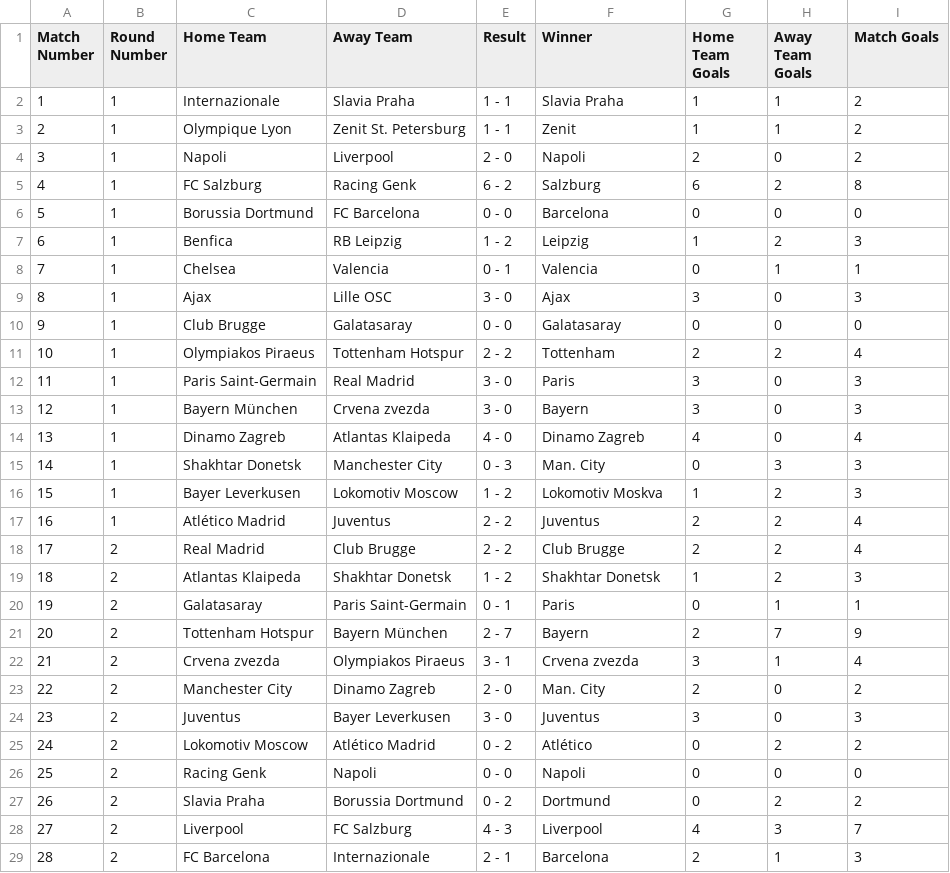
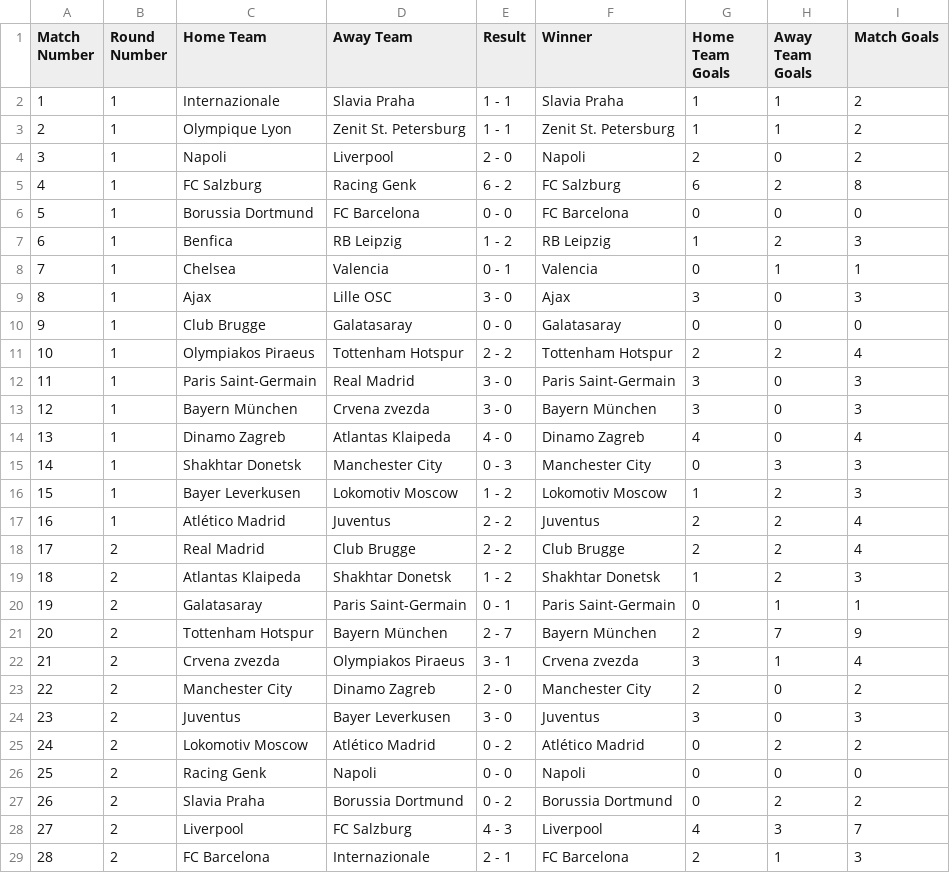
Before and after one commit to PdEXavierMY/Champions, a CSV file: data/champions-league-2019.csv, drawn as a sheet; only a part is shown; the diff covers the shown part only.

```diff
--- a/data/champions-league-2019.csv
+++ b/data/champions-league-2019.csv
@@ -2,7 +2,7 @@ Match Number,Round Number,Home Team,Away Team,Result,Winner,Home Team Goals,Away
 1,1,Internazionale,Slavia Praha,1 - 1,Slavia Praha,1,1,2
-2,1,Olympique Lyon,Zenit St. Petersburg,1 - 1,Zenit,1,1,2
+2,1,Olympique Lyon,Zenit St. Petersburg,1 - 1,Zenit St. Petersburg,1,1,2
 3,1,Napoli,Liverpool,2 - 0,Napoli,2,0,2
-4,1,FC Salzburg,Racing Genk,6 - 2,Salzburg,6,2,8
-5,1,Borussia Dortmund,FC Barcelona,0 - 0,Barcelona,0,0,0
-6,1,Benfica,RB Leipzig,1 - 2,Leipzig,1,2,3
+4,1,FC Salzburg,Racing Genk,6 - 2,FC Salzburg,6,2,8
+5,1,Borussia Dortmund,FC Barcelona,0 - 0,FC Barcelona,0,0,0
+6,1,Benfica,RB Leipzig,1 - 2,RB Leipzig,1,2,3
 7,1,Chelsea,Valencia,0 - 1,Valencia,0,1,1
@@ -10,8 +10,8 @@ Match Number,Round Number,Home Team,Away Team,Result,Winner,Home Team Goals,Away
 9,1,Club Brugge,Galatasaray,0 - 0,Galatasaray,0,0,0
-10,1,Olympiakos Piraeus,Tottenham Hotspur,2 - 2,Tottenham,2,2,4
-11,1,Paris Saint-Germain,Real Madrid,3 - 0,Paris,3,0,3
-12,1,Bayern München,Crvena zvezda,3 - 0,Bayern,3,0,3
+10,1,Olympiakos Piraeus,Tottenham Hotspur,2 - 2,Tottenham Hotspur,2,2,4
+11,1,Paris Saint-Germain,Real Madrid,3 - 0,Paris Saint-Germain,3,0,3
+12,1,Bayern München,Crvena zvezda,3 - 0,Bayern München,3,0,3
 13,1,Dinamo Zagreb,Atlantas Klaipeda,4 - 0,Dinamo Zagreb,4,0,4
-14,1,Shakhtar Donetsk,Manchester City,0 - 3,Man. City,0,3,3
-15,1,Bayer Leverkusen,Lokomotiv Moscow,1 - 2,Lokomotiv Moskva,1,2,3
+14,1,Shakhtar Donetsk,Manchester City,0 - 3,Manchester City,0,3,3
+15,1,Bayer Leverkusen,Lokomotiv Moscow,1 - 2,Lokomotiv Moscow,1,2,3
 16,1,Atlético Madrid,Juventus,2 - 2,Juventus,2,2,4
@@ -19,11 +19,11 @@ Match Number,Round Number,Home Team,Away Team,Result,Winner,Home Team Goals,Away
 18,2,Atlantas Klaipeda,Shakhtar Donetsk,1 - 2,Shakhtar Donetsk,1,2,3
-19,2,Galatasaray,Paris Saint-Germain,0 - 1,Paris,0,1,1
-20,2,Tottenham Hotspur,Bayern München,2 - 7,Bayern,2,7,9
+19,2,Galatasaray,Paris Saint-Germain,0 - 1,Paris Saint-Germain,0,1,1
+20,2,Tottenham Hotspur,Bayern München,2 - 7,Bayern München,2,7,9
 21,2,Crvena zvezda,Olympiakos Piraeus,3 - 1,Crvena zvezda,3,1,4
-22,2,Manchester City,Dinamo Zagreb,2 - 0,Man. City,2,0,2
+22,2,Manchester City,Dinamo Zagreb,2 - 0,Manchester City,2,0,2
 23,2,Juventus,Bayer Leverkusen,3 - 0,Juventus,3,0,3
-24,2,Lokomotiv Moscow,Atlético Madrid,0 - 2,Atlético,0,2,2
+24,2,Lokomotiv Moscow,Atlético Madrid,0 - 2,Atlético Madrid,0,2,2
 25,2,Racing Genk,Napoli,0 - 0,Napoli,0,0,0
-26,2,Slavia Praha,Borussia Dortmund,0 - 2,Dortmund,0,2,2
+26,2,Slavia Praha,Borussia Dortmund,0 - 2,Borussia Dortmund,0,2,2
 27,2,Liverpool,FC Salzburg,4 - 3,Liverpool,4,3,7
-28,2,FC Barcelona,Internazionale,2 - 1,Barcelona,2,1,3
+28,2,FC Barcelona,Internazionale,2 - 1,FC Barcelona,2,1,3
```
Also changed, not shown: 57 edited cells elsewhere in this file, data/champions-league-2017.csv, data/champions-league-2018.csv, 5 other files.
